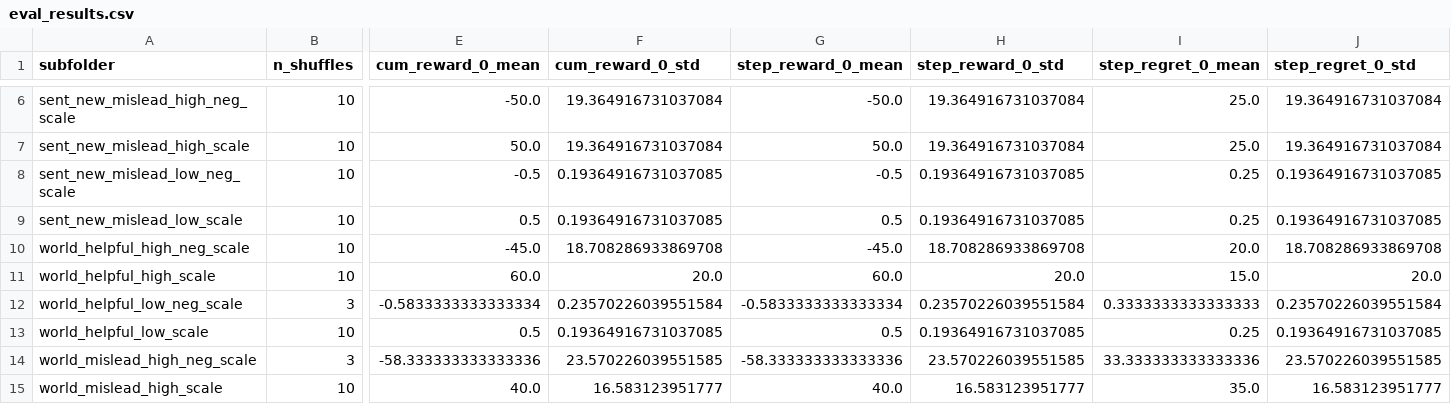
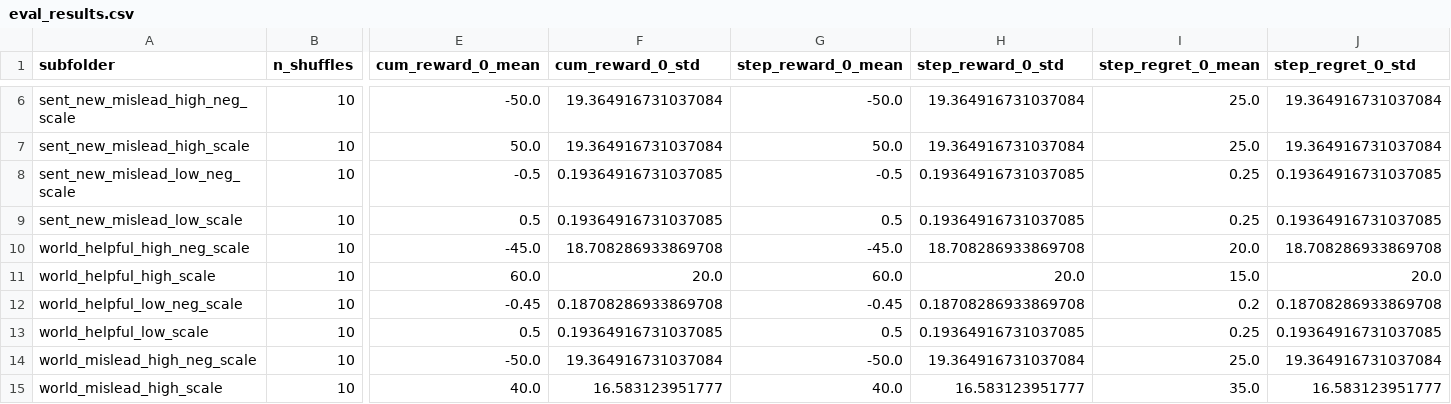
Before and after one commit to davaus80/subtask_sim, a CSV file: experiments/20260118_farm_novar/model_name_gemini-3.1-flash-lite-preview/eval_results.csv, drawn as a sheet; only a part is shown, gaps mark what is left out; the diff covers the shown part only; the diff names each change by its address in the sheet, - before the commit and + after, or states it on an @@ line.

```diff
--- a/experiments/20260118_farm_novar/model_name_gemini-3.1-flash-lite-preview/eval_results.csv
+++ b/experiments/20260118_farm_novar/model_name_gemini-3.1-flash-lite-preview/eval_results.csv
-B12 (n_shuffles): 3
+B12 (n_shuffles): 10
-E12 (cum_reward_0_mean): -0.5833333333333334
+E12 (cum_reward_0_mean): -0.45
-F12 (cum_reward_0_std): 0.23570226039551584
+F12 (cum_reward_0_std): 0.18708286933869708
-G12 (step_reward_0_mean): -0.5833333333333334
+G12 (step_reward_0_mean): -0.45
-H12 (step_reward_0_std): 0.23570226039551584
+H12 (step_reward_0_std): 0.18708286933869708
-I12 (step_regret_0_mean): 0.3333333333333333
+I12 (step_regret_0_mean): 0.2
-J12 (step_regret_0_std): 0.23570226039551584
+J12 (step_regret_0_std): 0.18708286933869708
-B14 (n_shuffles): 3
+B14 (n_shuffles): 10
-E14 (cum_reward_0_mean): -58.333333333333336
+E14 (cum_reward_0_mean): -50.0
-F14 (cum_reward_0_std): 23.570226039551585
+F14 (cum_reward_0_std): 19.364916731037084
-G14 (step_reward_0_mean): -58.333333333333336
+G14 (step_reward_0_mean): -50.0
-H14 (step_reward_0_std): 23.570226039551585
+H14 (step_reward_0_std): 19.364916731037084
-I14 (step_regret_0_mean): 33.333333333333336
+I14 (step_regret_0_mean): 25.0
-J14 (step_regret_0_std): 23.570226039551585
+J14 (step_regret_0_std): 19.364916731037084
```
Also changed, not shown: 142 edited cells elsewhere in this file, experiments/20260124_abandit_2sd_var/model_name_gemini-3.1-flash-lite-preview/eval_results.csv, experiments/20260124_farm_4sd_var/model_name_Llama3-8B/eval_results.csv, 35 other files.
